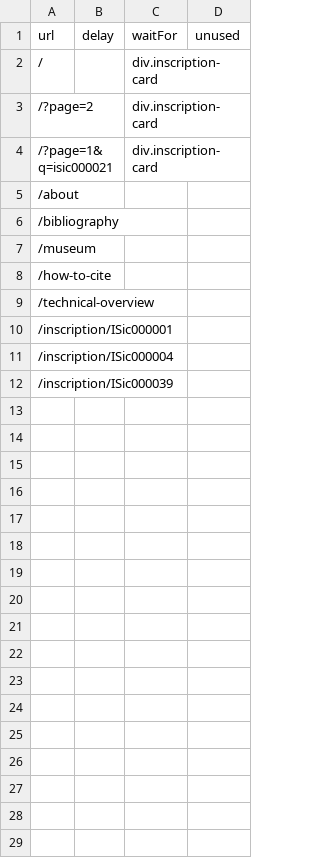
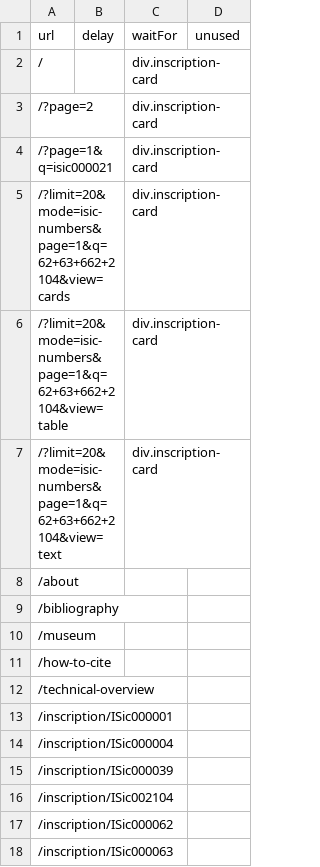
Before and after one commit to kingsdigitallab/kdl-deploy-tools, a CSV file: vireg/projects/isicily/urls.csv, drawn as a sheet; the diff names each change by its address in the sheet, - before the commit and + after, or states it on an @@ line.

Commit message:
chrore(isicily): Added new pages to test, and ignored image viewer buttons

```diff
--- a/vireg/projects/isicily/urls.csv
+++ b/vireg/projects/isicily/urls.csv
+row 5: /?limit=20&mode=isic-numbers&page=1&q=62+63+662+2104&view=cards |  | div.inscription-card
+row 6: /?limit=20&mode=isic-numbers&page=1&q=62+63+662+2104&view=table |  | div.inscription-card
+row 7: /?limit=20&mode=isic-numbers&page=1&q=62+63+662+2104&view=text |  | div.inscription-card
+row 16: /inscription/ISic002104
+row 17: /inscription/ISic000062
+row 18: /inscription/ISic000063
```
Also changed, not shown: 1 other file.
